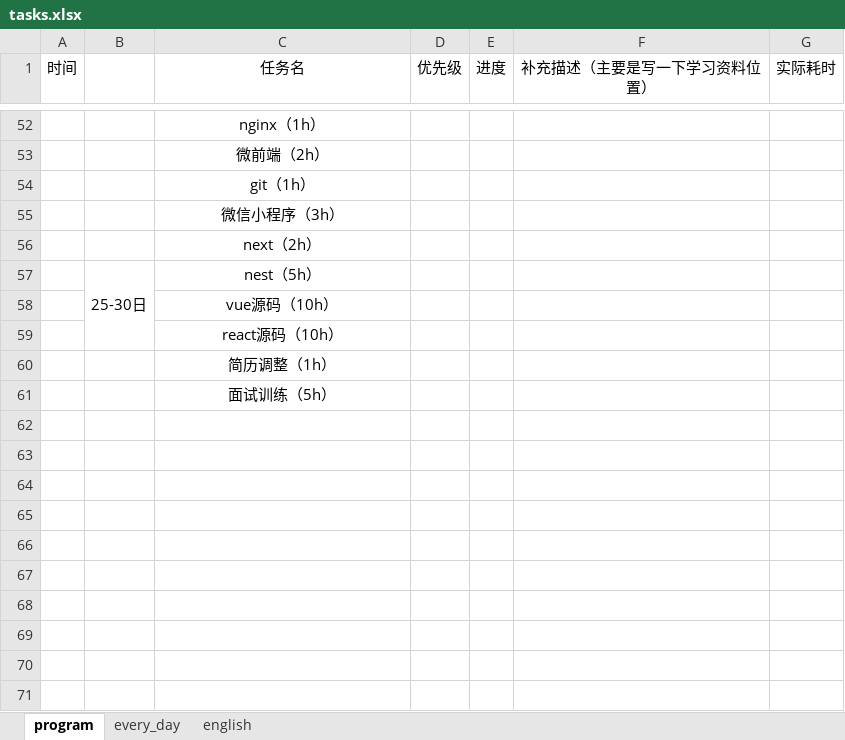
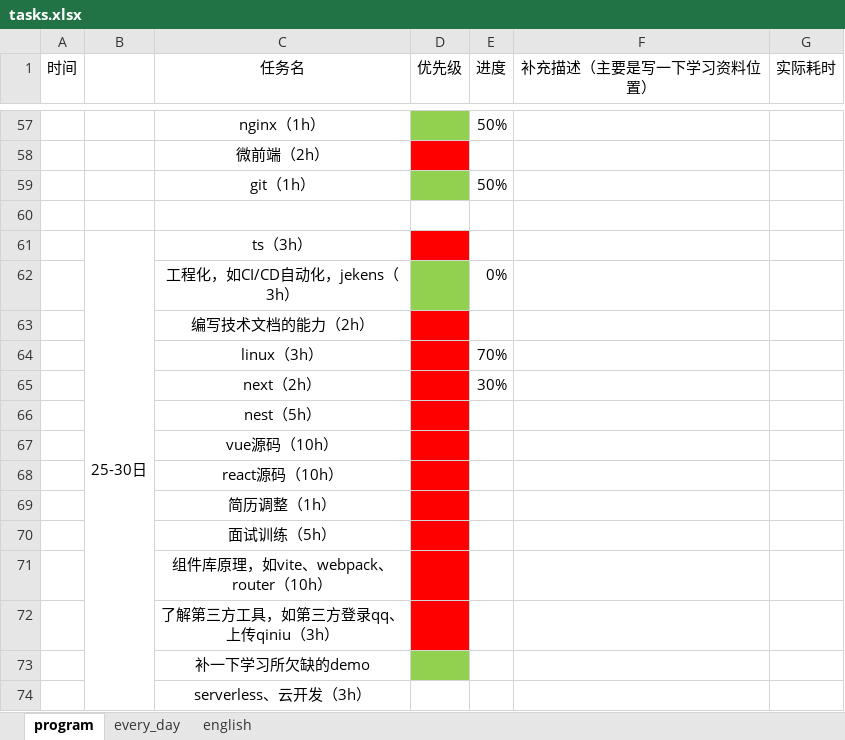
Before and after one commit to CODER-ZHM1997/FE-blogs, an Excel workbook: tasks.xlsx, sheet program, drawn as a sheet; only a part is shown, gaps mark what is left out; values as stored, in another font and other column widths than the file's, no borders; conditional formats not drawn; removed rows and columns are numbered as before the commit, all else as after; the diff covers the shown part only; the diff names each change by its address in the sheet, - before the commit and + after, or states it on an @@ line.

```diff
--- a/tasks.xlsx (sheet program)
+++ b/tasks.xlsx (sheet program)
-D57 fill: none
+D57 fill: #92D050
-E57 (进度): (empty)
+E57 (进度): 50%
-D58 fill: none
+D58 fill: #FF0000
-D59 fill: none
+D59 fill: #92D050
-E59 (进度): (empty)
+E59 (进度): 50%
+row 60: (empty)
+row 61:  | 25-30日 | ts（3h）
+row 62:  |  | 工程化，如CI/CD自动化，jekens（3h） |  | 0%
-C63 (任务名): 微信小程序（3h）
+C63 (任务名): 编写技术文档的能力（2h）
-D63 fill: none
+D63 fill: #FF0000
+row 64:  |  | linux（3h） |  | 70%
-D65:D70 fill: none
+D65:D70 fill: #FF0000
-E65 (进度): (empty)
+E65 (进度): 30%
-B66: 25-30日
+B66: (empty)
-B57:B59 merged
+row 71:  |  | 组件库原理，如vite、webpack、router（10h）
+row 72:  |  | 了解第三方工具，如第三方登录qq、上传qiniu（3h）
+row 73:  |  | 补一下学习所欠缺的demo
+row 74:  |  | serverless、云开发（3h）
```
Also changed, not shown: 7 added rows, 2 removed rows, 18 edited cells, cell formats and merged cells elsewhere in this sheet, sheet every_day, 20 other files.
